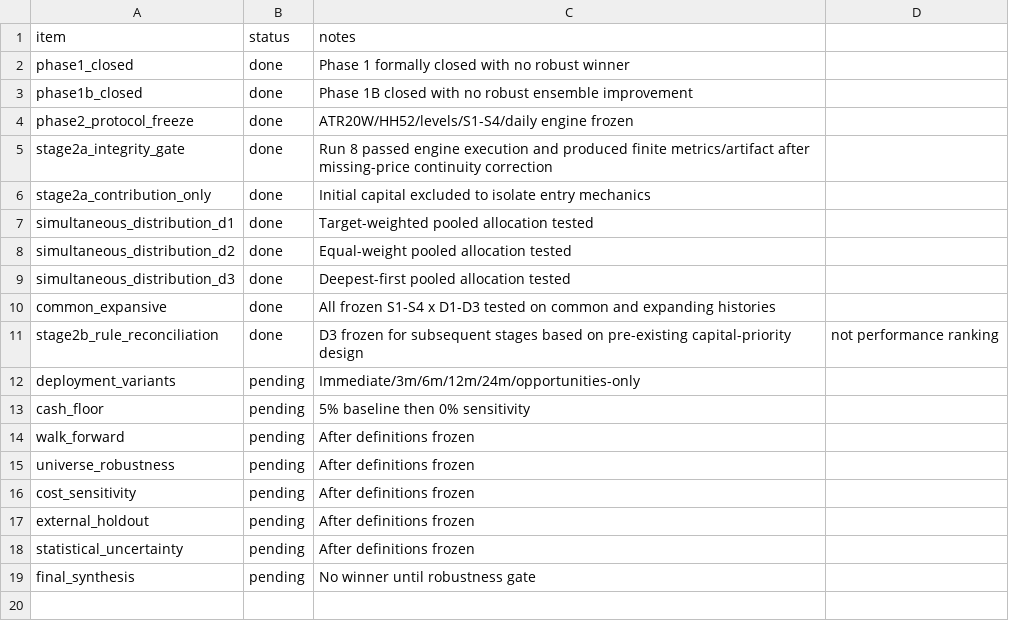
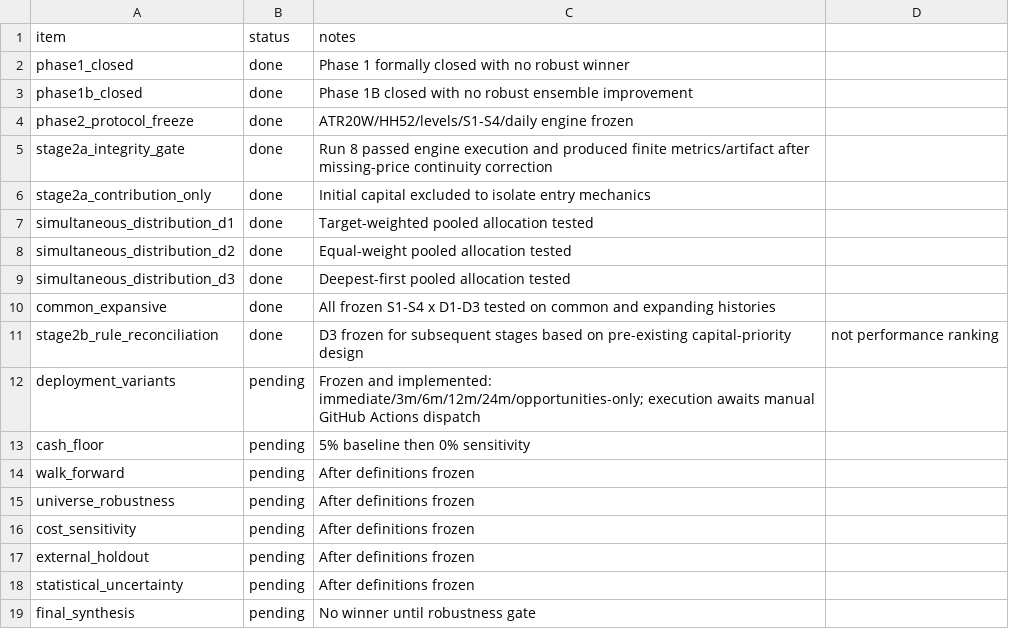
Before and after one commit to asotomayorb/portfolio-strategy-lab, a CSV file: docs/PHASE2_CHECKLIST.csv, drawn as a sheet.

Commit message:
Mark Phase 2C implementation ready and execution pending

```diff
--- a/docs/PHASE2_CHECKLIST.csv
+++ b/docs/PHASE2_CHECKLIST.csv
@@ -11,3 +11,3 @@ common_expansive,done,All frozen S1-S4 x D1-D3 tested on common and expanding hi
 stage2b_rule_reconciliation,done,D3 frozen for subsequent stages based on pre-existing capital-priority design, not performance ranking
-deployment_variants,pending,Immediate/3m/6m/12m/24m/opportunities-only
+deployment_variants,pending,Frozen and implemented: immediate/3m/6m/12m/24m/opportunities-only; execution awaits manual GitHub Actions dispatch
 cash_floor,pending,5% baseline then 0% sensitivity
```
